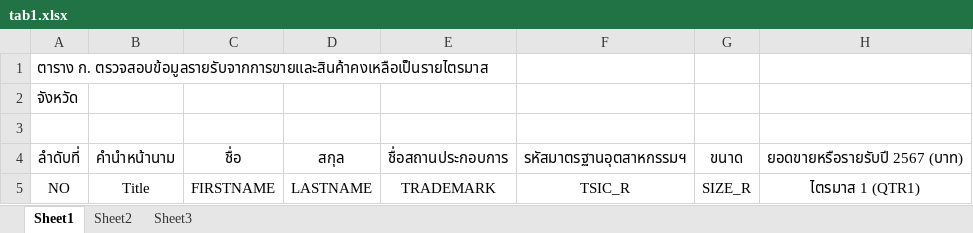
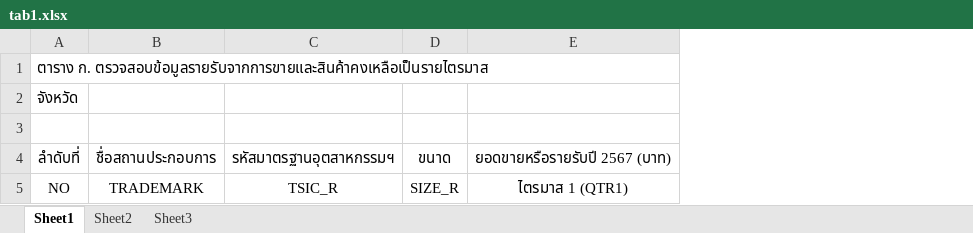
Before and after one commit to mhaajunior/sale-quarter, an Excel workbook: utils/excelTemplate/tab1.xlsx, sheet Sheet1, drawn as a sheet; only a part is shown; values as stored, in another font and other column widths than the file's, no borders; the diff names each change by its address in the sheet, - before the commit and + after, or states it on an @@ line.

Commit message:
add tabulation 1 table

```diff
--- a/utils/excelTemplate/tab1.xlsx (sheet Sheet1)
+++ b/utils/excelTemplate/tab1.xlsx (sheet Sheet1)
-column B, rows 4-5: คำนำหน้านาม | Title
-column C, rows 4-5: ชื่อ | FIRSTNAME
-column D, rows 4-5: สกุล | LASTNAME
```
Also changed, not shown: 4 other files.
